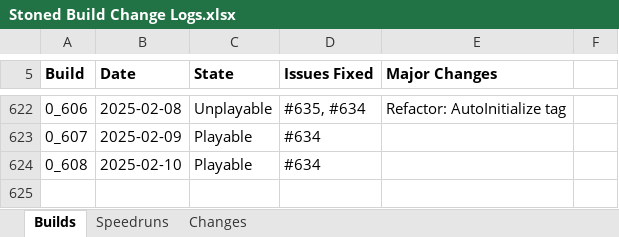
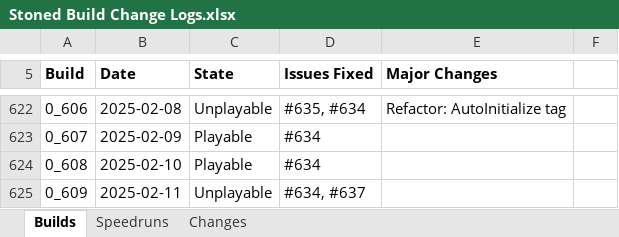
Before and after one commit to shieldgenerator7/Stonicorn, an Excel workbook: Docs/Stoned Build Change Logs.xlsx, sheet Builds, drawn as a sheet; only a part is shown, gaps mark what is left out; values as stored, in another font and other column widths than the file's, no borders; conditional formats not drawn; the diff names each change by its address in the sheet, - before the commit and + after, or states it on an @@ line.

Commit message:
Build 0.609

```diff
--- a/Docs/Stoned Build Change Logs.xlsx (sheet Builds)
+++ b/Docs/Stoned Build Change Logs.xlsx (sheet Builds)
+row 625: 0_609 | 2025-02-11 | Unplayable | #634, #637
```
Also changed, not shown: sheet Speedruns, 2 other files.
